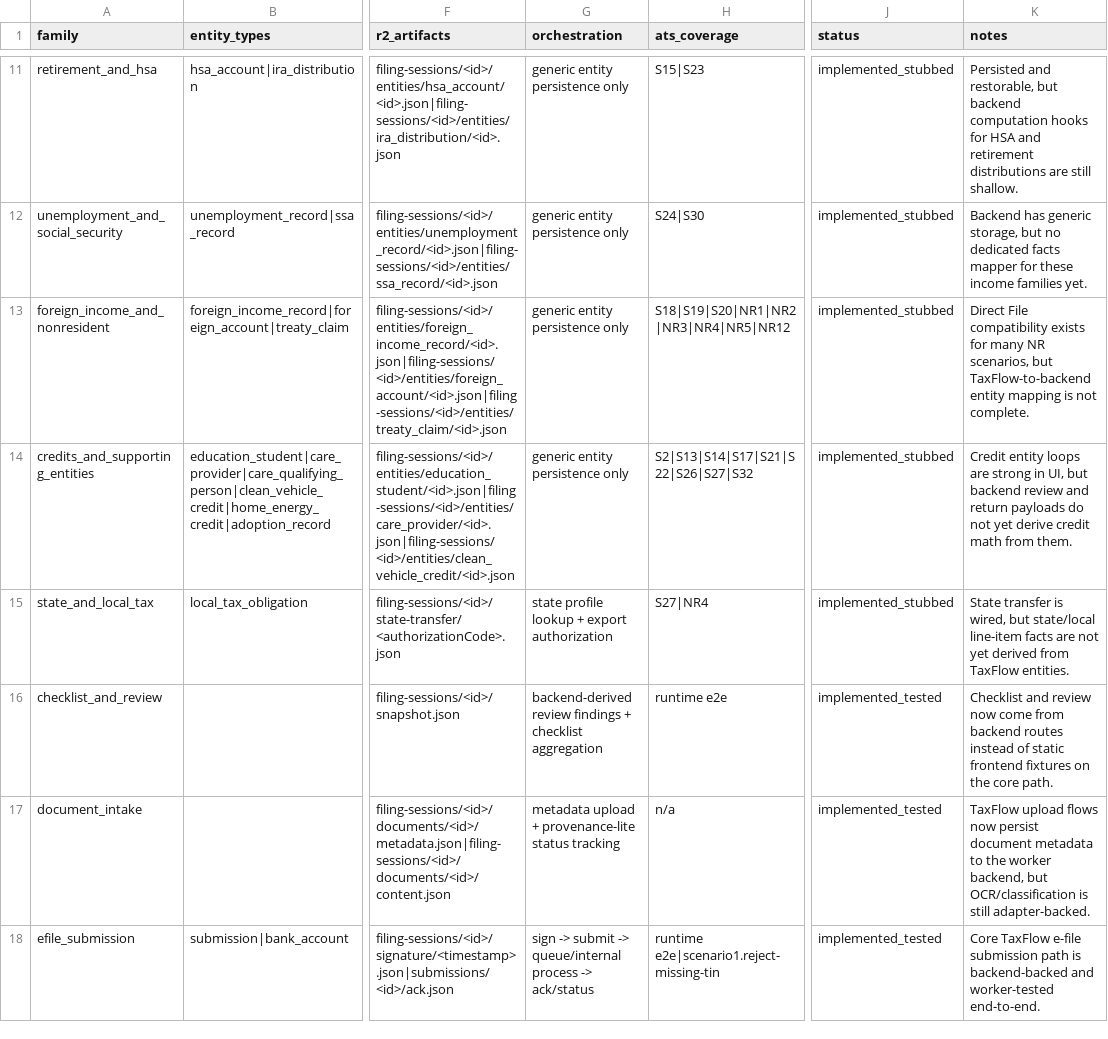
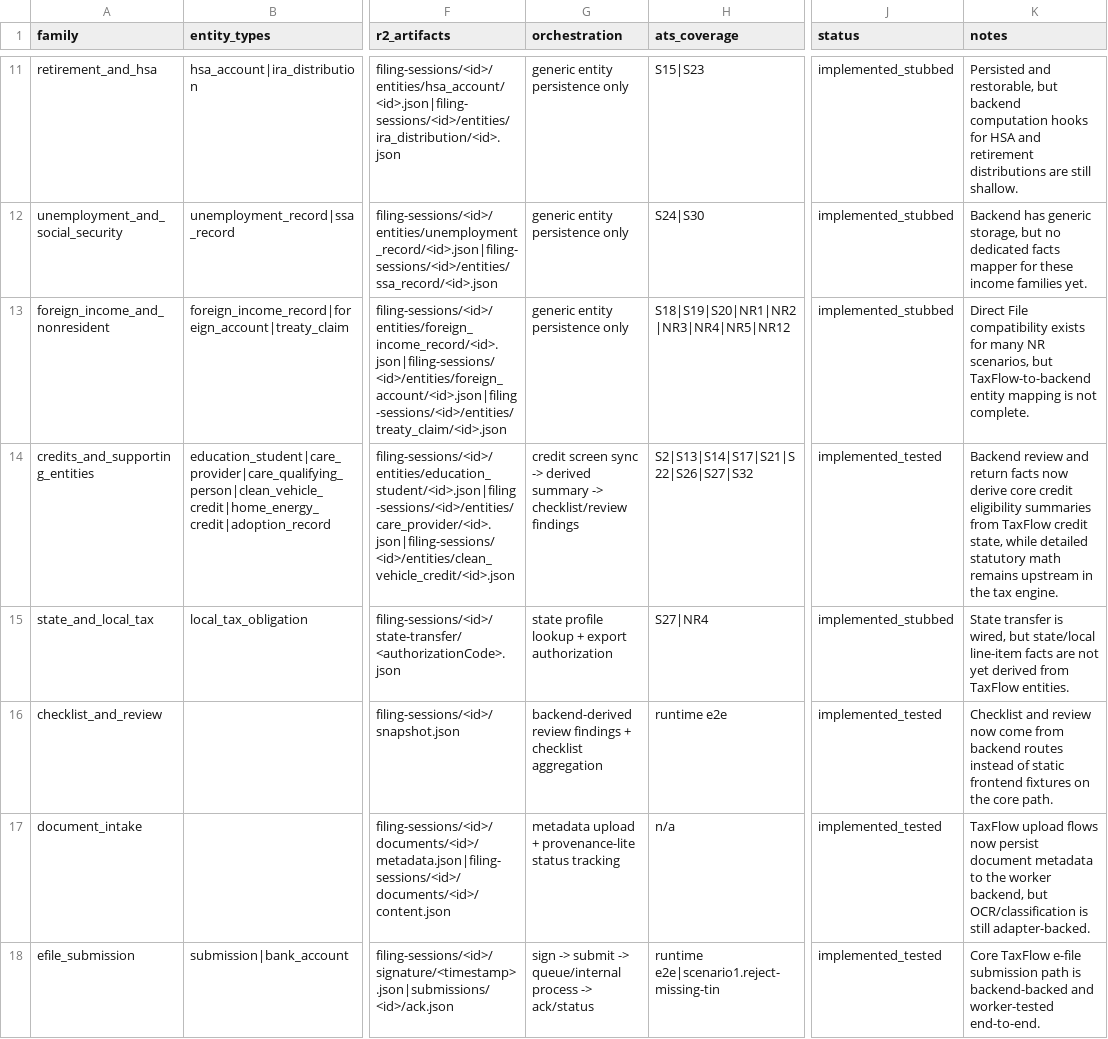
Before and after one commit to tashiscool/UsTaxes, a CSV file: backend-cloudflare/reports/taxflow_backend_capability_matrix.csv, drawn as a sheet; only a part is shown, gaps mark what is left out; the diff covers the shown part only; the diff names each change by its address in the sheet, - before the commit and + after, or states it on an @@ line.

Commit message:
Deepen TaxFlow backend mapping and rejection repair

```diff
--- a/backend-cloudflare/reports/taxflow_backend_capability_matrix.csv
+++ b/backend-cloudflare/reports/taxflow_backend_capability_matrix.csv
-G14 (orchestration): generic entity persistence only
+G14 (orchestration): credit screen sync -> derived summary -> checklist/review findings
-J14 (status): implemented_stubbed
+J14 (status): implemented_tested
-K14 (notes): Credit entity loops are strong in UI, but backend review and return payloads do not yet derive credit math from them.
+K14 (notes): Backend review and return facts now derive core credit eligibility summaries from TaxFlow credit state, while detailed statutory math remains upstream in the tax engine.
```
Also changed, not shown: 13 edited cells elsewhere in this file, 5 other files.
